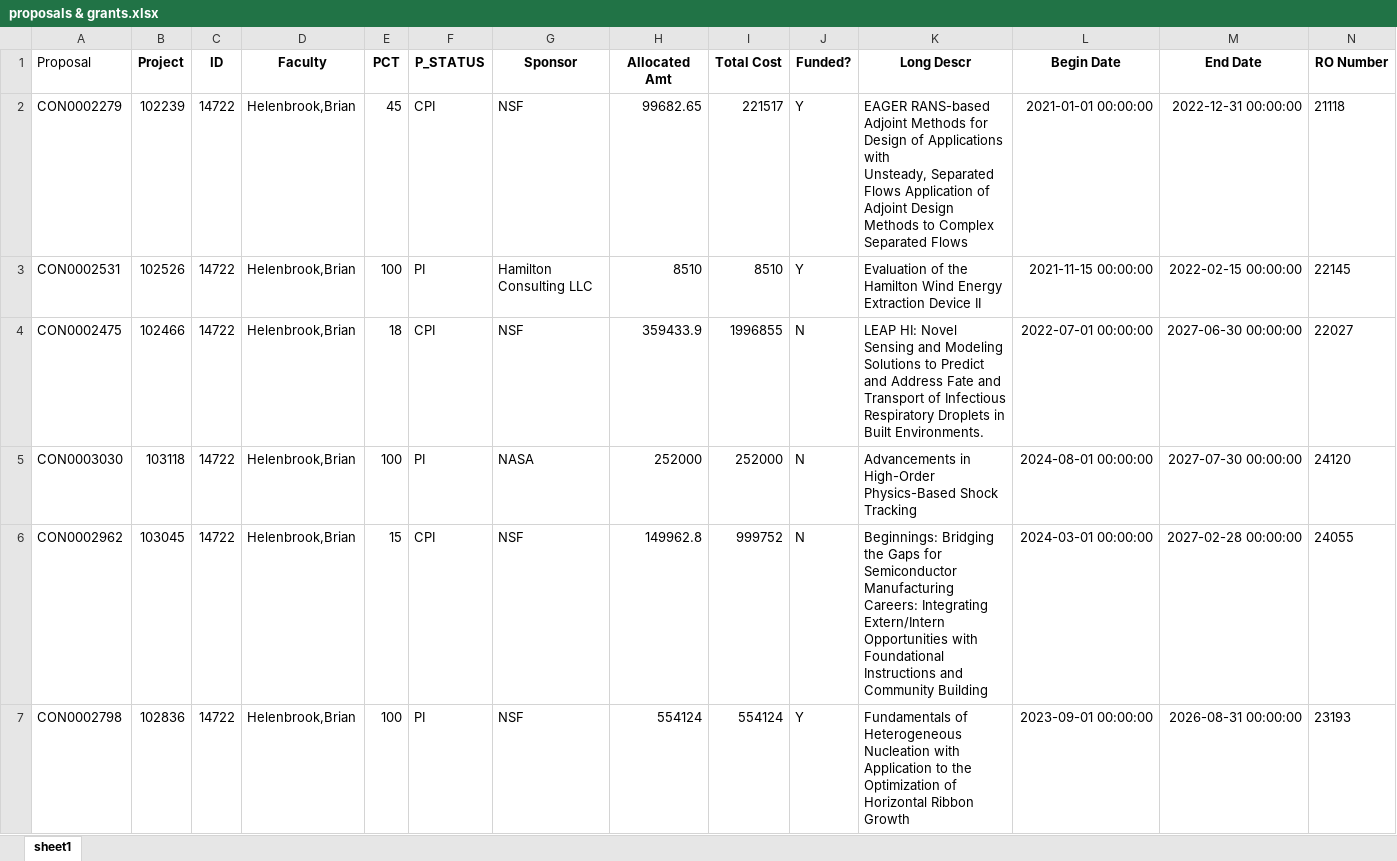
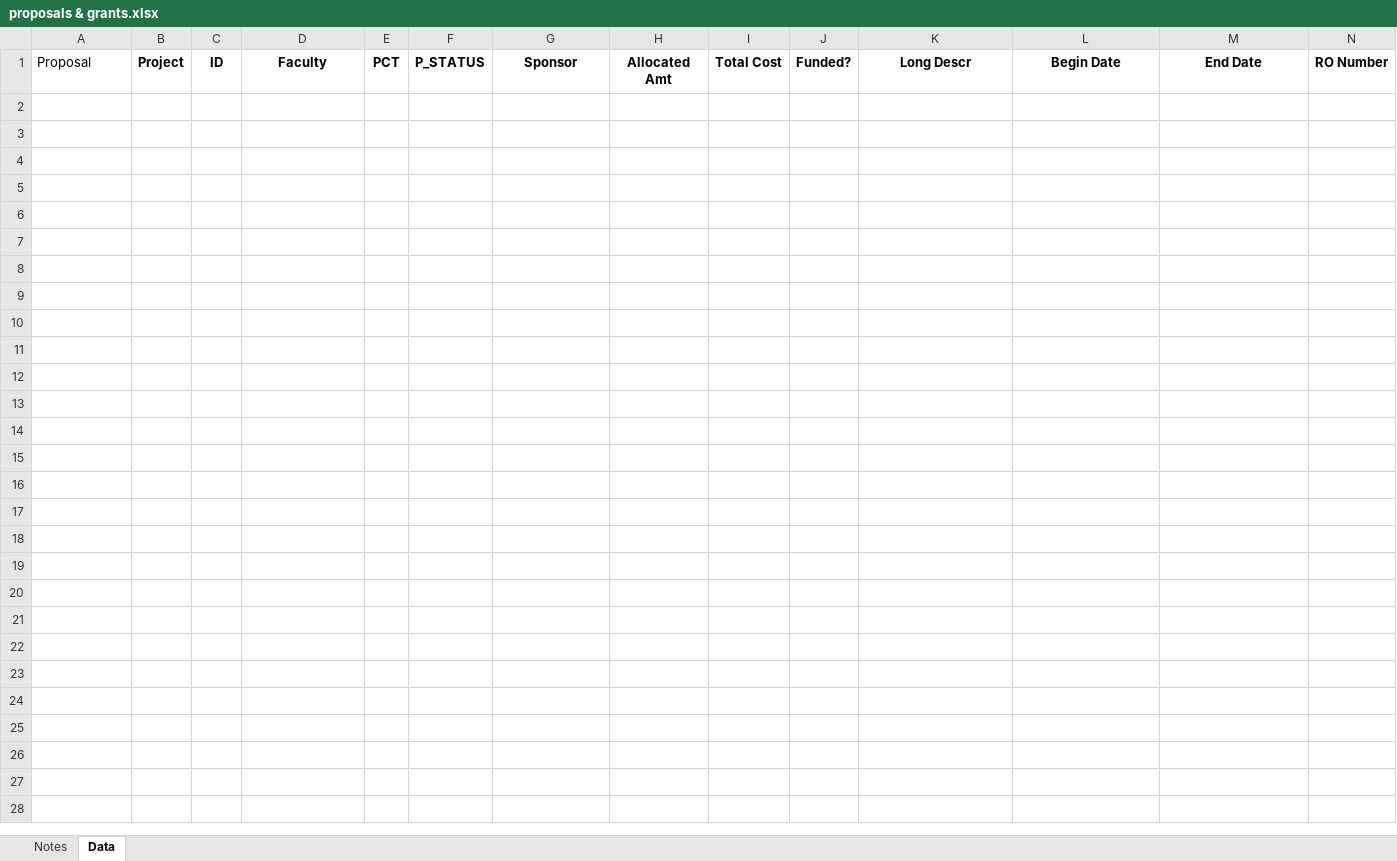
Before and after one commit to bhelenbr/make_cv, an Excel workbook: src/make_cv/files/Proposals & Grants/proposals & grants.xlsx, sheet Data, drawn as a sheet; only a part is shown; values as stored, in another font and other column widths than the file's, no borders; rows hold the shown columns only; ↵ is a line break in a cell; the diff names each change by its address in the sheet, - before the commit and + after, or states it on an @@ line.

```diff
--- a/src/make_cv/files/Proposals & Grants/proposals & grants.xlsx (sheet Data)
+++ b/src/make_cv/files/Proposals & Grants/proposals & grants.xlsx (sheet Data)
-sheet tab: sheet1
+sheet tab: Data
+sheet tab: Notes
-row 2: CON0002279 | 102239 | 14722 | Helenbrook,Brian | 45 | CPI | NSF | 99682.65 | 221517 | Y | EAGER RANS-based Adjoint Methods for Design of Applications with ↵ Unsteady, Separated Flows Application of Adjoint Design Methods to Complex Separated Flows | 2021-01-01 00:00:00 | 2022-12-31 00:00:00 | 21118
-row 3: CON0002531 | 102526 | 14722 | Helenbrook,Brian | 100 | PI | Hamilton Consulting LLC | 8510 | 8510 | Y | Evaluation of the Hamilton Wind Energy Extraction Device II | 2021-11-15 00:00:00 | 2022-02-15 00:00:00 | 22145
-row 4: CON0002475 | 102466 | 14722 | Helenbrook,Brian | 18 | CPI | NSF | 359433.9 | 1996855 | N | LEAP HI: Novel Sensing and Modeling Solutions to Predict and Address Fate and Transport of Infectious Respiratory Droplets in Built Environments. | 2022-07-01 00:00:00 | 2027-06-30 00:00:00 | 22027
-row 5: CON0003030 | 103118 | 14722 | Helenbrook,Brian | 100 | PI | NASA | 252000 | 252000 | N | Advancements in High-Order Physics-Based Shock Tracking | 2024-08-01 00:00:00 | 2027-07-30 00:00:00 | 24120
-row 6: CON0002962 | 103045 | 14722 | Helenbrook,Brian | 15 | CPI | NSF | 149962.8 | 999752 | N | Beginnings: Bridging the Gaps for Semiconductor Manufacturing Careers: Integrating Extern/Intern Opportunities with Foundational Instructions and Community Building | 2024-03-01 00:00:00 | 2027-02-28 00:00:00 | 24055
-row 7: CON0002798 | 102836 | 14722 | Helenbrook,Brian | 100 | PI | NSF | 554124 | 554124 | Y | Fundamentals of Heterogeneous Nucleation with Application to the Optimization of Horizontal Ribbon Growth | 2023-09-01 00:00:00 | 2026-08-31 00:00:00 | 23193
```
Also changed, not shown: 16 other files.
